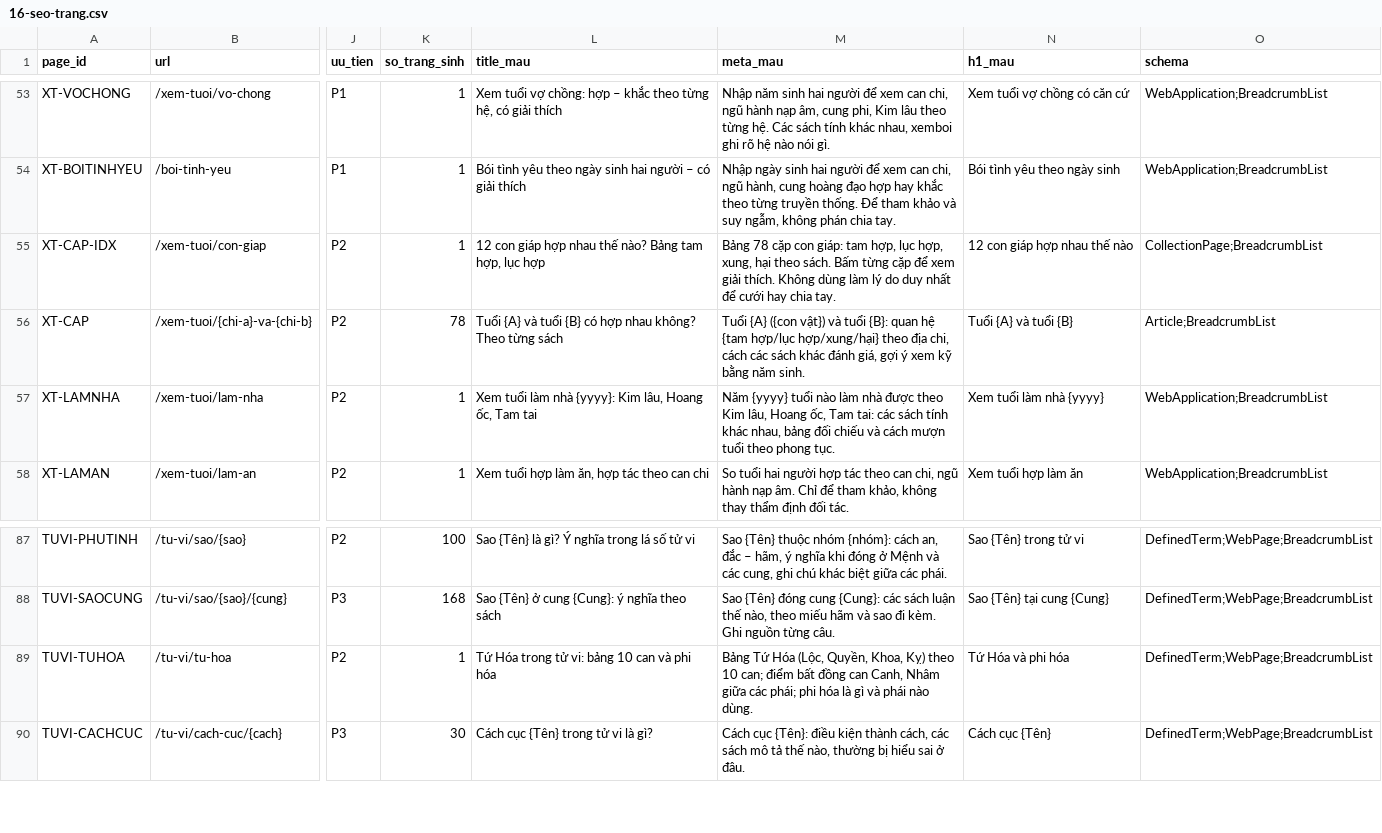
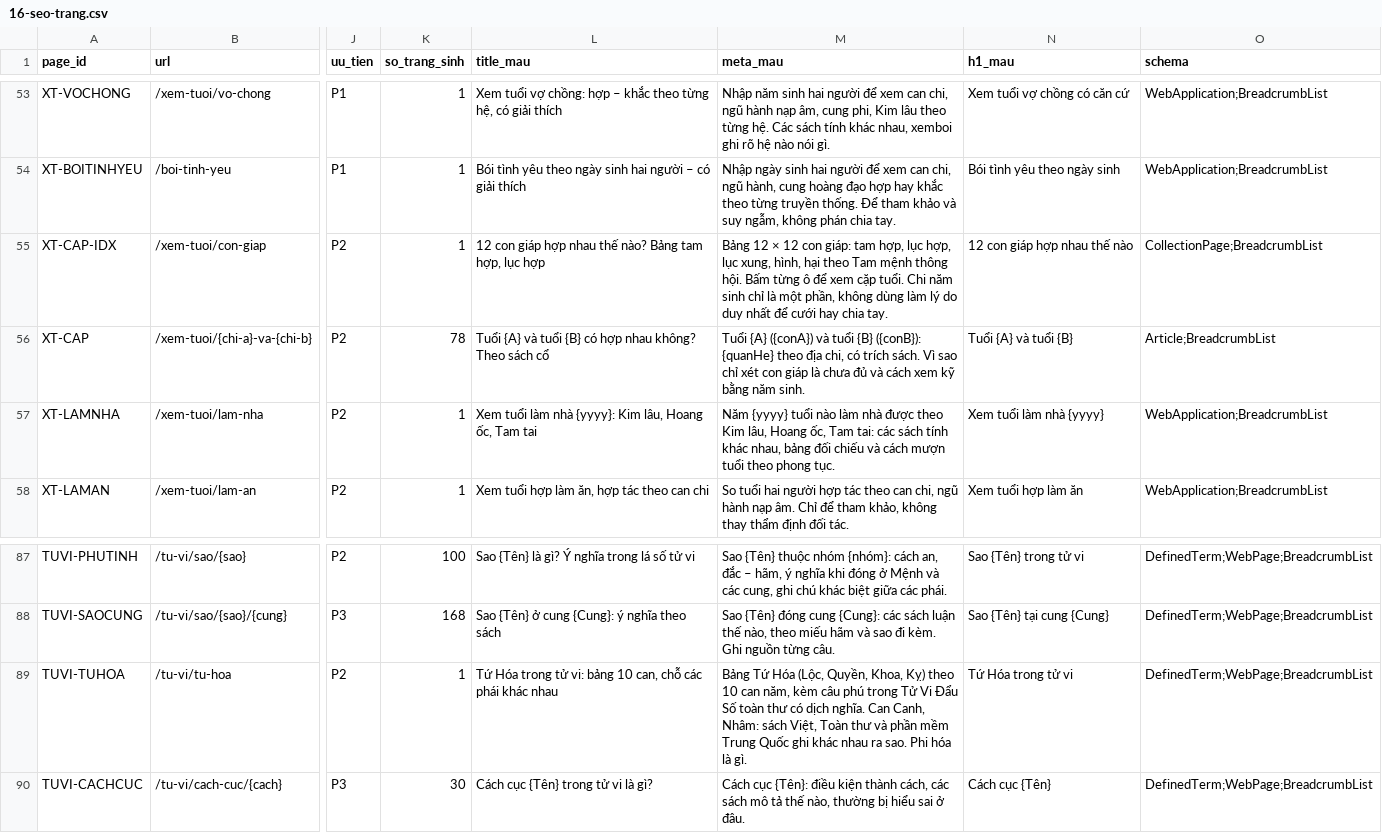
Before and after one commit to 3quang65/xemboi.vn, a CSV file: docs/v2/16-seo-trang.csv, drawn as a sheet; only a part is shown, gaps mark what is left out; the diff names each change by its address in the sheet, - before the commit and + after, or states it on an @@ line.

```diff
--- a/docs/v2/16-seo-trang.csv
+++ b/docs/v2/16-seo-trang.csv
-M55 (meta_mau): Bảng 78 cặp con giáp: tam hợp, lục hợp, xung, hại theo sách. Bấm từng cặp để xem giải thích. Không dùng làm…
+M55 (meta_mau): Bảng 12 × 12 con giáp: tam hợp, lục hợp, lục xung, hình, hại theo Tam mệnh thông hội. Bấm từng ô để xem cặp tuổi. Chi năm sinh chỉ là một phần, không dùng làm…
-L56 (title_mau): …không? Theo từng sách
+L56 (title_mau): …không? Theo sách cổ
-M56 (meta_mau): Tuổi {A} ({con vật}) và tuổi {B}: quan hệ {tam hợp/lục hợp/xung/hại} theo địa chi, cách các sách khác đánh giá, gợi ý xem kỹ…
+M56 (meta_mau): Tuổi {A} ({conA}) và tuổi {B} ({conB}): {quanHe} theo địa chi, có trích sách. Vì sao chỉ xét con giáp là chưa đủ và cách xem kỹ…
-L89 (title_mau): …bảng 10 can và phi hóa
+L89 (title_mau): …bảng 10 can, chỗ các phái khác nhau
-M89 (meta_mau): …theo 10 can; điểm bất đồng can Canh, Nhâm giữa các phái; phi hóa là gì và phái nào dùng.
+M89 (meta_mau): …theo 10 can năm, kèm câu phú trong Tử Vi Đẩu Số toàn thư có dịch nghĩa. Can Canh, Nhâm: sách Việt, Toàn thư và phần mềm Trung Quốc ghi khác nhau ra sao. Phi hóa là gì.
-N89 (h1_mau): Tứ Hóa và phi hóa
+N89 (h1_mau): Tứ Hóa trong tử vi
```
Also changed, not shown: 7 other files.
